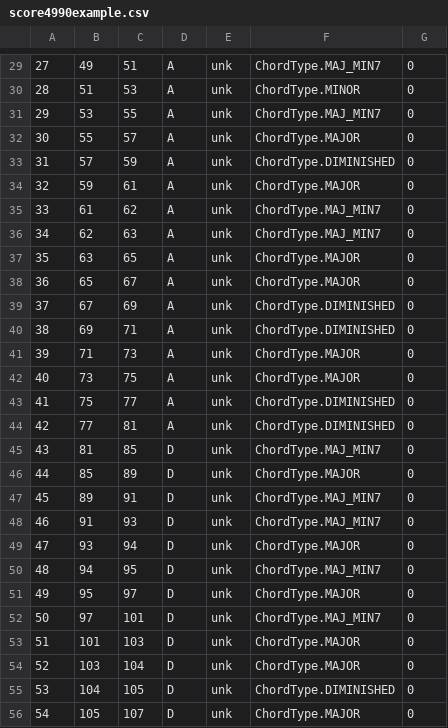
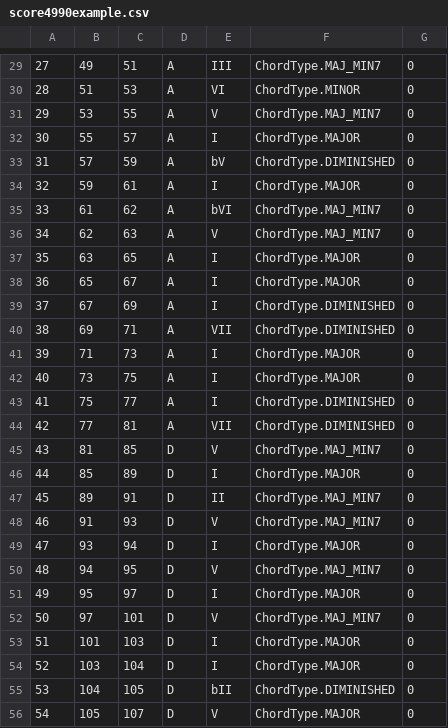
Before and after one commit to fabianmoss/choro-harmonies, a CSV file: choro_corpus/score4990example.csv, drawn as a sheet; only a part is shown, gaps mark what is left out; the diff covers the shown part only.

```diff
--- a/choro_corpus/score4990example.csv
+++ b/choro_corpus/score4990example.csv
@@ -29,28 +29,28 @@
-27,49,51,A,unk,ChordType.MAJ_MIN7,0
-28,51,53,A,unk,ChordType.MINOR,0
-29,53,55,A,unk,ChordType.MAJ_MIN7,0
-30,55,57,A,unk,ChordType.MAJOR,0
-31,57,59,A,unk,ChordType.DIMINISHED,0
-32,59,61,A,unk,ChordType.MAJOR,0
-33,61,62,A,unk,ChordType.MAJ_MIN7,0
-34,62,63,A,unk,ChordType.MAJ_MIN7,0
-35,63,65,A,unk,ChordType.MAJOR,0
-36,65,67,A,unk,ChordType.MAJOR,0
-37,67,69,A,unk,ChordType.DIMINISHED,0
-38,69,71,A,unk,ChordType.DIMINISHED,0
-39,71,73,A,unk,ChordType.MAJOR,0
-40,73,75,A,unk,ChordType.MAJOR,0
-41,75,77,A,unk,ChordType.DIMINISHED,0
-42,77,81,A,unk,ChordType.DIMINISHED,0
-43,81,85,D,unk,ChordType.MAJ_MIN7,0
-44,85,89,D,unk,ChordType.MAJOR,0
-45,89,91,D,unk,ChordType.MAJ_MIN7,0
-46,91,93,D,unk,ChordType.MAJ_MIN7,0
-47,93,94,D,unk,ChordType.MAJOR,0
-48,94,95,D,unk,ChordType.MAJ_MIN7,0
-49,95,97,D,unk,ChordType.MAJOR,0
-50,97,101,D,unk,ChordType.MAJ_MIN7,0
-51,101,103,D,unk,ChordType.MAJOR,0
-52,103,104,D,unk,ChordType.MAJOR,0
-53,104,105,D,unk,ChordType.DIMINISHED,0
-54,105,107,D,unk,ChordType.MAJOR,0
+27,49,51,A,III,ChordType.MAJ_MIN7,0
+28,51,53,A,VI,ChordType.MINOR,0
+29,53,55,A,V,ChordType.MAJ_MIN7,0
+30,55,57,A,I,ChordType.MAJOR,0
+31,57,59,A,bV,ChordType.DIMINISHED,0
+32,59,61,A,I,ChordType.MAJOR,0
+33,61,62,A,bVI,ChordType.MAJ_MIN7,0
+34,62,63,A,V,ChordType.MAJ_MIN7,0
+35,63,65,A,I,ChordType.MAJOR,0
+36,65,67,A,I,ChordType.MAJOR,0
+37,67,69,A,I,ChordType.DIMINISHED,0
+38,69,71,A,VII,ChordType.DIMINISHED,0
+39,71,73,A,I,ChordType.MAJOR,0
+40,73,75,A,I,ChordType.MAJOR,0
+41,75,77,A,I,ChordType.DIMINISHED,0
+42,77,81,A,VII,ChordType.DIMINISHED,0
+43,81,85,D,V,ChordType.MAJ_MIN7,0
+44,85,89,D,I,ChordType.MAJOR,0
+45,89,91,D,II,ChordType.MAJ_MIN7,0
+46,91,93,D,V,ChordType.MAJ_MIN7,0
+47,93,94,D,I,ChordType.MAJOR,0
+48,94,95,D,V,ChordType.MAJ_MIN7,0
+49,95,97,D,I,ChordType.MAJOR,0
+50,97,101,D,V,ChordType.MAJ_MIN7,0
+51,101,103,D,I,ChordType.MAJOR,0
+52,103,104,D,I,ChordType.MAJOR,0
+53,104,105,D,bII,ChordType.DIMINISHED,0
+54,105,107,D,V,ChordType.MAJOR,0
```
Also changed, not shown: 1 added row, 1 removed row and 42 edited cells elsewhere in this file.
